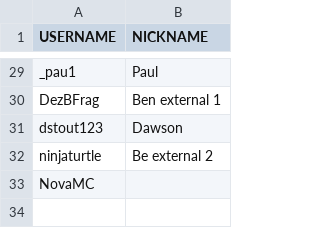
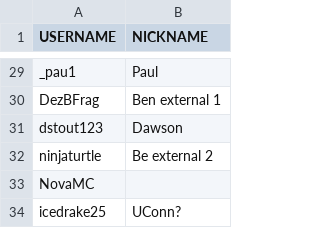
Before and after one commit to jrcolonial98/uhcmgr, a CSV file: src/load/player1.csv, drawn as a sheet; only a part is shown, gaps mark what is left out; the diff names each change by its address in the sheet, - before the commit and + after, or states it on an @@ line.

Commit message:
Update player1.csv

```diff
--- a/src/load/player1.csv
+++ b/src/load/player1.csv
+row 34: icedrake25 | UConn?
```
